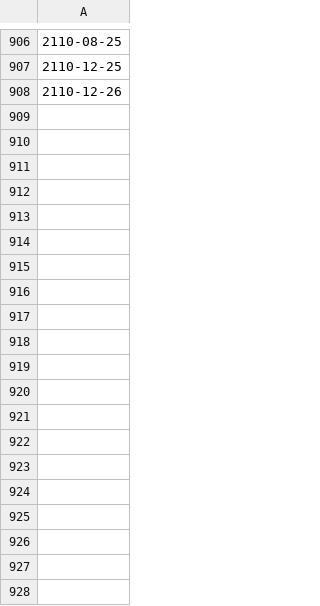
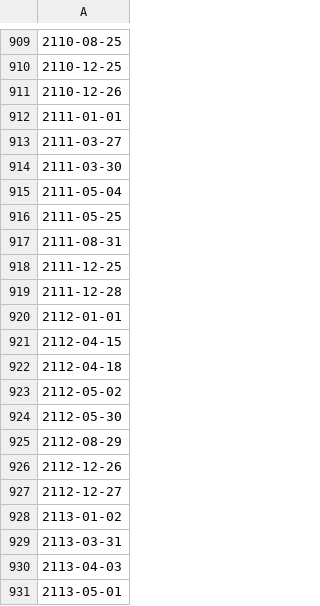
Before and after one commit to LateGenXer/finance, a CSV file: gilts/ukbankholidays.csv, drawn as a sheet; only a part is shown, gaps mark what is left out; the diff covers the shown part only.

```diff
--- a/gilts/ukbankholidays.csv
+++ b/gilts/ukbankholidays.csv
@@ -908 +911,21 @@
 2110-12-26
+2111-01-01
+2111-03-27
+2111-03-30
+2111-05-04
+2111-05-25
+2111-08-31
+2111-12-25
+2111-12-28
+2112-01-01
+2112-04-15
+2112-04-18
+2112-05-02
+2112-05-30
+2112-08-29
+2112-12-26
+2112-12-27
+2113-01-02
+2113-03-31
+2113-04-03
+2113-05-01
```
Also changed, not shown: 54 added rows and 1 edited cell elsewhere in this file, 3 other files.
